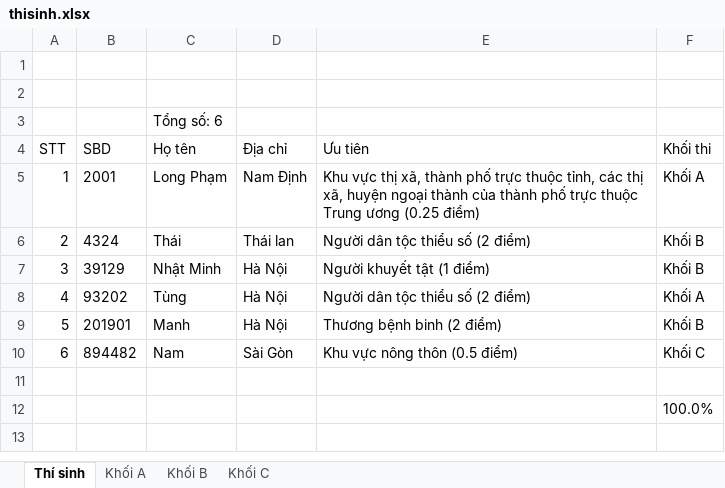
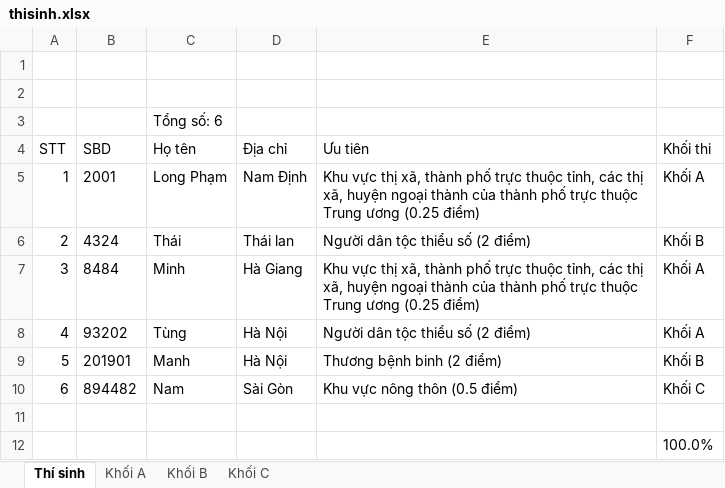
Before and after one commit to phamquanglong/QuanLyTuyenSinh_Nhom3, an Excel workbook: thisinh.xlsx, sheet Thí sinh, drawn as a sheet; values as stored, in another font and other column widths than the file's, no borders; the diff names each change by its address in the sheet, - before the commit and + after, or states it on an @@ line.

```diff
--- a/thisinh.xlsx (sheet Thí sinh)
+++ b/thisinh.xlsx (sheet Thí sinh)
-B7 (SBD): 39129
+B7 (SBD): 8484
-C7 (Họ tên): Nhật Minh
+C7 (Họ tên): Minh
-D7 (Địa chỉ): Hà Nội
+D7 (Địa chỉ): Hà Giang
-E7 (Ưu tiên): Người khuyết tật (1 điểm)
+E7 (Ưu tiên): Khu vực thị xã, thành phố trực thuộc tỉnh, các thị xã, huyện ngoại thành của thành phố trực thuộc Trung ương (0.25 điểm)
-F7 (Khối thi): Khối B
+F7 (Khối thi): Khối A
```
Also changed, not shown: sheet Khối B, sheet Khối A, 15 other files.
